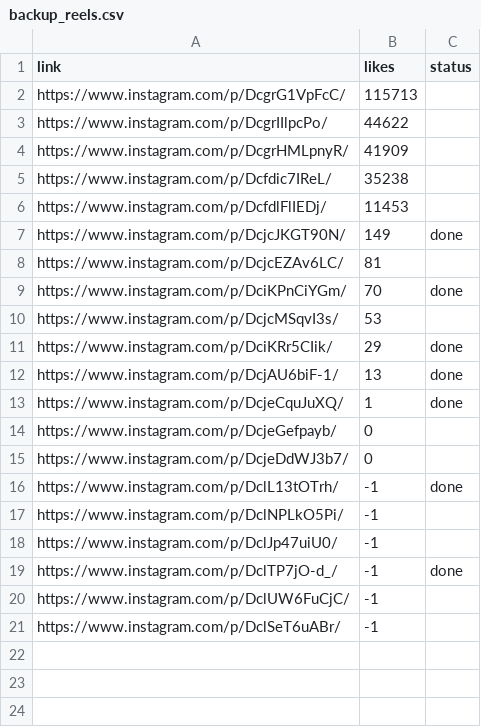
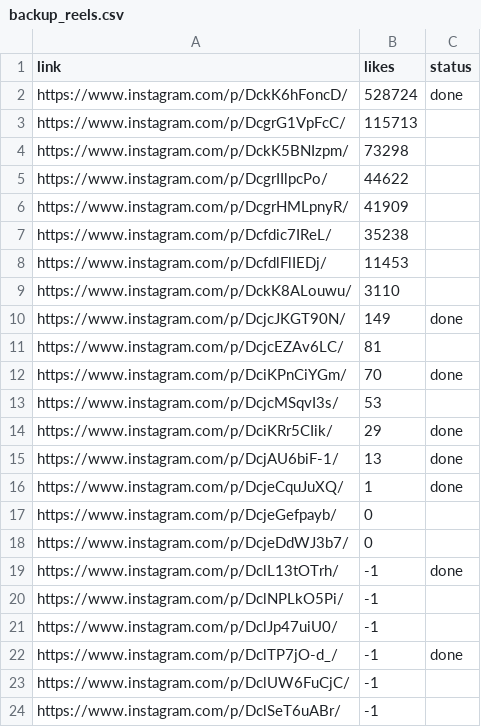
Before and after one commit to rjydly/michael-ballson, a CSV file: backup_reels.csv, drawn as a sheet.

Commit message:
Actualitzar vídeo i backups [skip ci]

```diff
--- a/backup_reels.csv
+++ b/backup_reels.csv
@@ -1,3 +1,5 @@
 link,likes,status
+https://www.instagram.com/p/DckK6hFoncD/,528724,done
 https://www.instagram.com/p/DcgrG1VpFcC/,115713,
+https://www.instagram.com/p/DckK5BNIzpm/,73298,
 https://www.instagram.com/p/DcgrIIlpcPo/,44622,
@@ -6,2 +8,3 @@ https://www.instagram.com/p/Dcfdic7IReL/,35238,
 https://www.instagram.com/p/DcfdlFlIEDj/,11453,
+https://www.instagram.com/p/DckK8ALouwu/,3110,
 https://www.instagram.com/p/DcjcJKGT90N/,149,done
```
Also changed, not shown: 2 other files.
